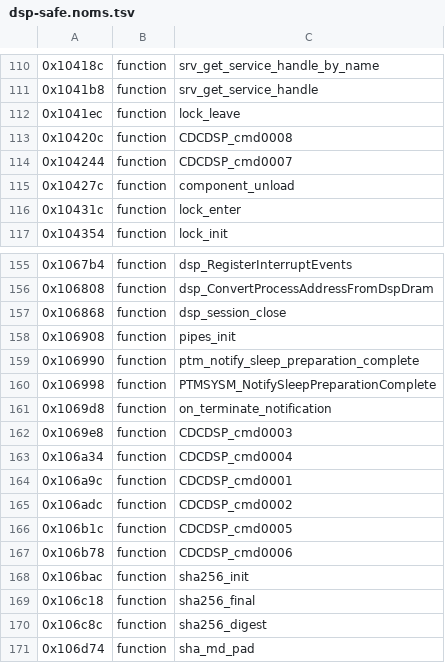
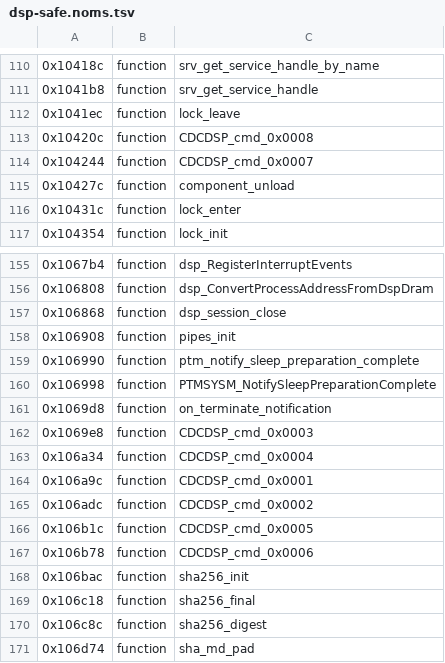
Before and after one commit to KiyoniX/Random_Projects_With_claude, a TSV file: decompil-3ds/fiches/dsp-safe.noms.tsv, drawn as a sheet; only a part is shown, gaps mark what is left out.

```diff
--- a/decompil-3ds/fiches/dsp-safe.noms.tsv
+++ b/decompil-3ds/fiches/dsp-safe.noms.tsv
@@ -112,4 +112,4 @@
 0x1041ec	function	lock_leave
-0x10420c	function	CDCDSP_cmd0008
-0x104244	function	CDCDSP_cmd0007
+0x10420c	function	CDCDSP_cmd_0x0008
+0x104244	function	CDCDSP_cmd_0x0007
 0x10427c	function	component_unload
@@ -161,8 +161,8 @@
 0x1069d8	function	on_terminate_notification
-0x1069e8	function	CDCDSP_cmd0003
-0x106a34	function	CDCDSP_cmd0004
-0x106a9c	function	CDCDSP_cmd0001
-0x106adc	function	CDCDSP_cmd0002
-0x106b1c	function	CDCDSP_cmd0005
-0x106b78	function	CDCDSP_cmd0006
+0x1069e8	function	CDCDSP_cmd_0x0003
+0x106a34	function	CDCDSP_cmd_0x0004
+0x106a9c	function	CDCDSP_cmd_0x0001
+0x106adc	function	CDCDSP_cmd_0x0002
+0x106b1c	function	CDCDSP_cmd_0x0005
+0x106b78	function	CDCDSP_cmd_0x0006
 0x106bac	function	sha256_init
```
Also changed, not shown: decompil-3ds/fiches/ac-safe.noms.tsv, decompil-3ds/fiches/dsp.noms.tsv, 44 other files.
